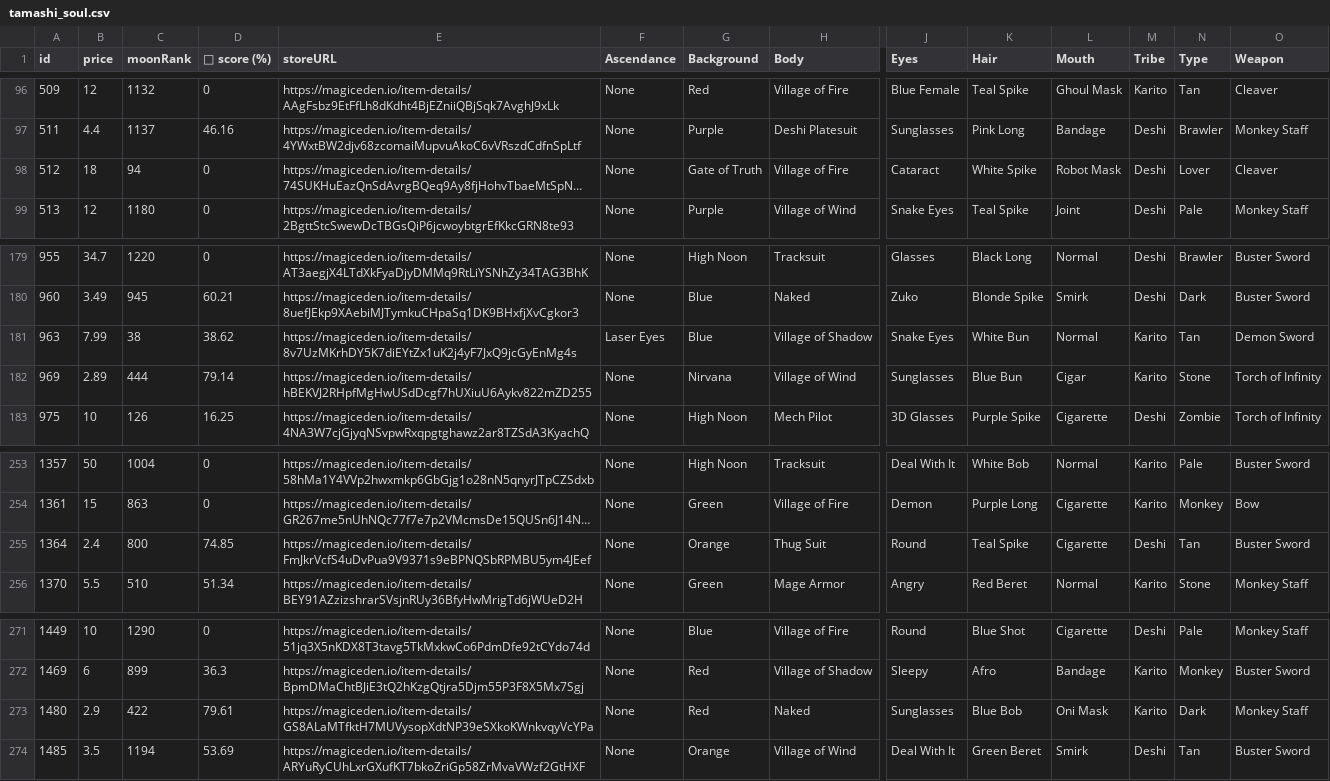
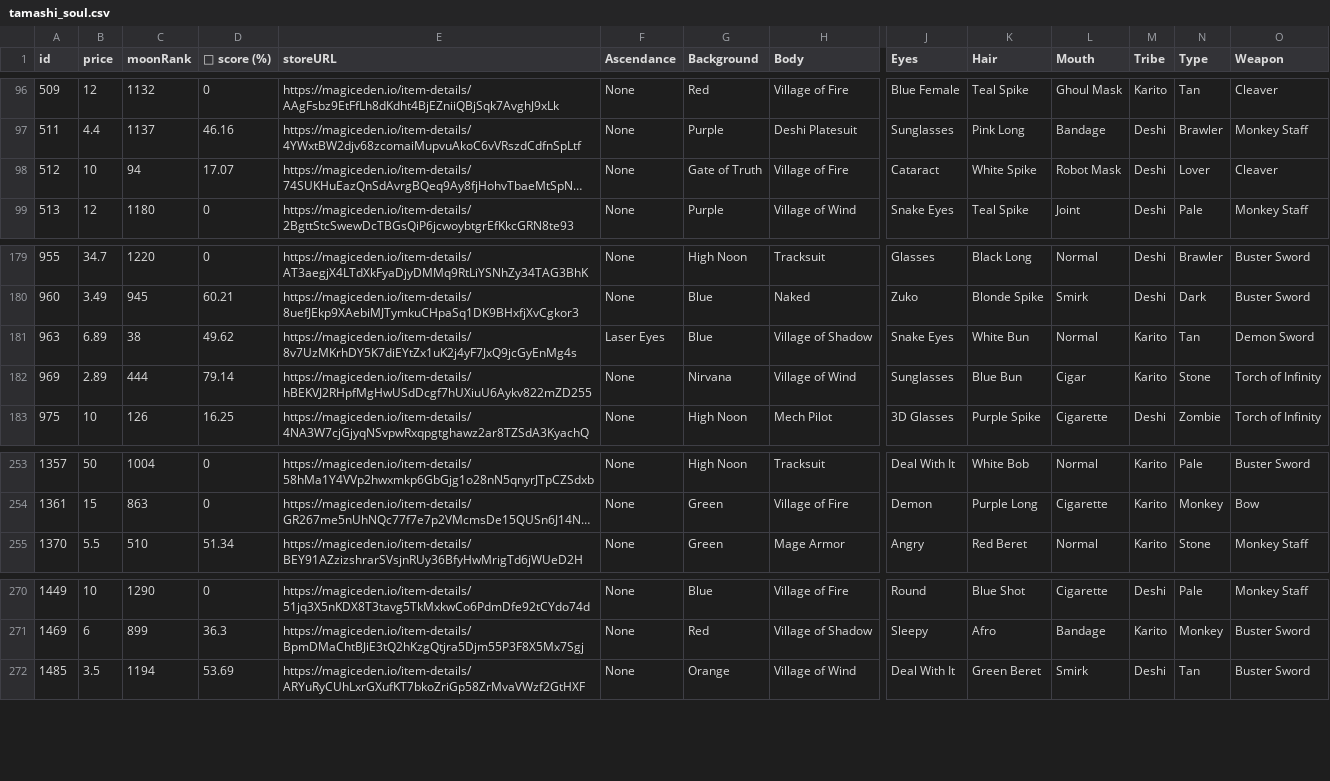
Before and after one commit to lsamoht/sol-nft-monitor, a CSV file: tamashi_soul.csv, drawn as a sheet; only a part is shown, gaps mark what is left out; long unchanged cells end in …; rows hold the shown columns only; the diff names each change by its address in the sheet, - before the commit and + after, or states it on an @@ line.

Commit message:
Flat: latest data (2022-05-03T17:33:28.417Z) {   "date": "2022-05-03T17:33:28.417Z",   "files": [     {       "name": "rude_golems.csv",       "deltaBytes": 1280,       "source": "https://reqbin.com/echo/get/json"     },     {       "name": "rude_golems.csv",       "deltaBytes": 1082,       "source": "https://qzlsklfacc.medianetwork.cloud/get_nft?collection=rudegolems&page=0&limit=100&order=price-ASC&fits=any&trait=&search=&min=0&max=0&listed=true&ownedby=&attrib_count=&bid=all"     },     {       "name": "sea_shanties.csv",       "deltaBytes": 230,       "source": "https://reqbin.com/echo/get/json"     },     {       "name": "balloonsville.csv",       "deltaBytes": -264,       "source": "https://reqbin.com/echo/get/json"     },     {       "name": "balloonsville.csv",       "deltaBytes": -264,       "source": "https://qzlsklfacc.medianetwork.cloud/get_nft?collection=balloonsville&page=0&limit=100&order=price-ASC&fits=any&trait=&search=&min=0&max=0&listed=true&ownedby=&attrib_count=&bid=all"     },     {       "name": "zilla_vs_kong.csv",       "deltaBytes": 438,       "source": "https://reqbin.com/echo/get/json"     },     {       "name": "tamashi_soul.csv",       "deltaBytes": -51,       "source": "https://reqbin.com/echo/get/json"     },     {       "name": "okay_bears.csv",       "deltaBytes": -7109,       "source": "https://reqbin.com/echo/get/json"     }   ] }

```diff
--- a/tamashi_soul.csv
+++ b/tamashi_soul.csv
-B98 (price): 18
+B98 (price): 10
-D98 (💎 score (%)): 0
+D98 (💎 score (%)): 17.07
-B181 (price): 7.99
+B181 (price): 6.89
-D181 (💎 score (%)): 38.62
+D181 (💎 score (%)): 49.62
-row 255: 1364 | 2.4 | 800 | 74.85 | https://magiceden.io/item-details/FmJkrVcfS4uDvPua9V9371s9eBPNQSbRPMBU5ym4JEef | None | Orange | Thug Suit | Round | Teal Spike | Cigarette | Deshi | Tan | Buster Sword
-row 273: 1480 | 2.9 | 422 | 79.61 | https://magiceden.io/item-details/GS8ALaMTfktH7MUVysopXdtNP39eSXkoKWnkvqyVcYPa | None | Red | Naked | Sunglasses | Blue Bob | Oni Mask | Karito | Dark | Monkey Staff
```
Also changed, not shown: balloonsville.csv, rude_golems.csv, 3 other files.
